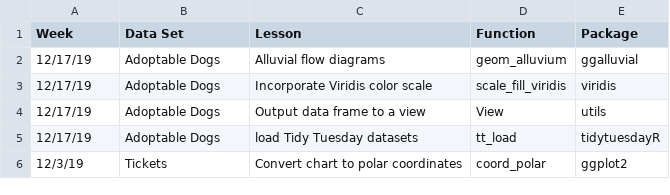
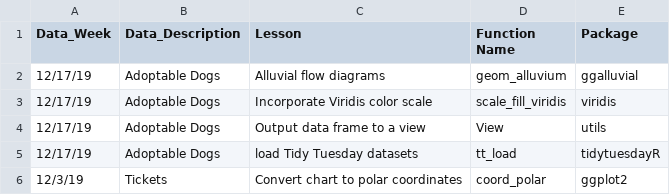
Before and after one commit to soroosj/r_site, a CSV file: content/post/tidy-tuesday-functions.csv, drawn as a sheet; only a part is shown.

```diff
--- a/content/post/tidy-tuesday-functions.csv
+++ b/content/post/tidy-tuesday-functions.csv
@@ -1,2 +1,2 @@
-Week,Data Set,Lesson,Function,Package
+Data_Week,Data_Description,Lesson,Function Name,Package
 12/17/19,Adoptable Dogs,Alluvial flow diagrams,geom_alluvium,ggalluvial
```
Also changed, not shown: 7 other files.
